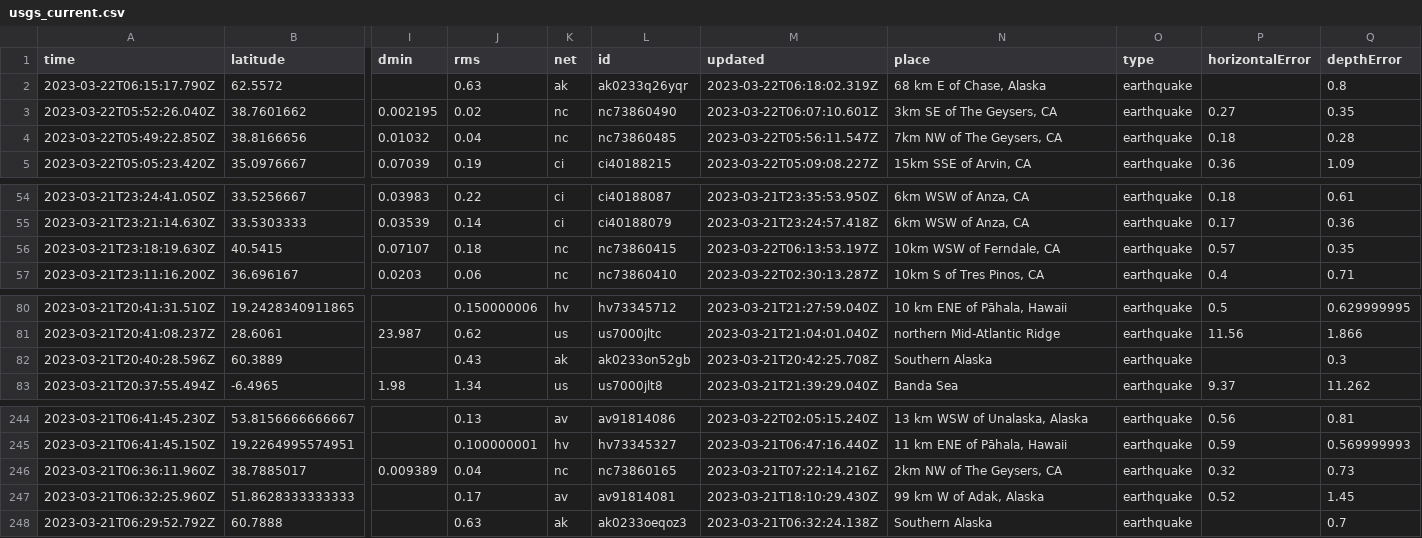
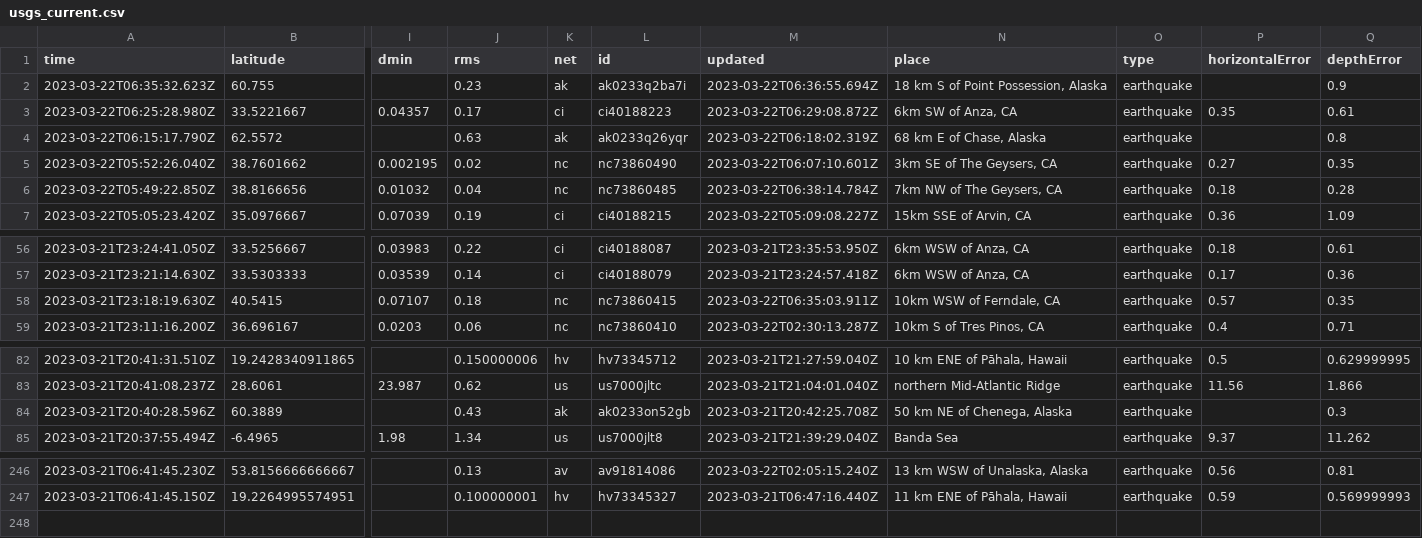
Before and after one commit to rthomasgannett/data-reporter-robot, a CSV file: usgs_current.csv, drawn as a sheet; only a part is shown, gaps mark what is left out; removed rows and columns are numbered as before the commit, all else as after; rows hold the shown columns only; the diff names each change by its address in the sheet, - before the commit and + after, or states it on an @@ line.

```diff
--- a/usgs_current.csv
+++ b/usgs_current.csv
+row 2: 2023-03-22T06:35:32.623Z | 60.755 |  | 0.23 | ak | ak0233q2ba7i | 2023-03-22T06:36:55.694Z | 18 km S of Point Possession, Alaska | earthquake |  | 0.9
+row 3: 2023-03-22T06:25:28.980Z | 33.5221667 | 0.04357 | 0.17 | ci | ci40188223 | 2023-03-22T06:29:08.872Z | 6km SW of Anza, CA | earthquake | 0.35 | 0.61
-M6 (updated): 2023-03-22T05:56:11.547Z
+M6 (updated): 2023-03-22T06:38:14.784Z
-M58 (updated): 2023-03-22T06:13:53.197Z
+M58 (updated): 2023-03-22T06:35:03.911Z
-N84 (place): Southern Alaska
+N84 (place): 50 km NE of Chenega, Alaska
-row 246: 2023-03-21T06:36:11.960Z | 38.7885017 | 0.009389 | 0.04 | nc | nc73860165 | 2023-03-21T07:22:14.216Z | 2km NW of The Geysers, CA | earthquake | 0.32 | 0.73
-row 247: 2023-03-21T06:32:25.960Z | 51.8628333333333 |  | 0.17 | av | av91814081 | 2023-03-21T18:10:29.430Z | 99 km W of Adak, Alaska | earthquake | 0.52 | 1.45
-row 248: 2023-03-21T06:29:52.792Z | 60.7888 |  | 0.63 | ak | ak0233oeqoz3 | 2023-03-21T06:32:24.138Z | Southern Alaska | earthquake |  | 0.7
```
